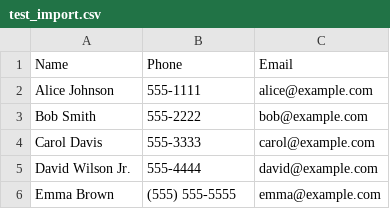
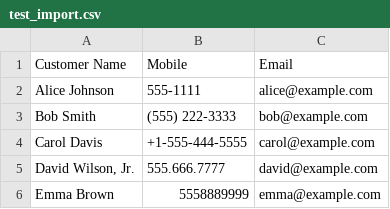
Before and after one commit to Chanilama/Queuebee-Database, a CSV file: test_import.csv, drawn as a sheet.

Commit message:
auto-commit for e5791288-65e5-488a-9b19-d3b563ec4ca7

```diff
--- a/test_import.csv
+++ b/test_import.csv
@@ -1,6 +1,6 @@
-Name,Phone,Email
+Customer Name,Mobile,Email
 Alice Johnson,555-1111,alice@example.com
-Bob Smith,555-2222,bob@example.com
-Carol Davis,555-3333,carol@example.com
-"David Wilson Jr.",555-4444,david@example.com
-Emma Brown,(555) 555-5555,emma@example.com
+Bob Smith,(555) 222-3333,bob@example.com
+Carol Davis,+1-555-444-5555,carol@example.com
+"David Wilson, Jr.",555.666.7777,david@example.com
+Emma Brown,5558889999,emma@example.com
```
